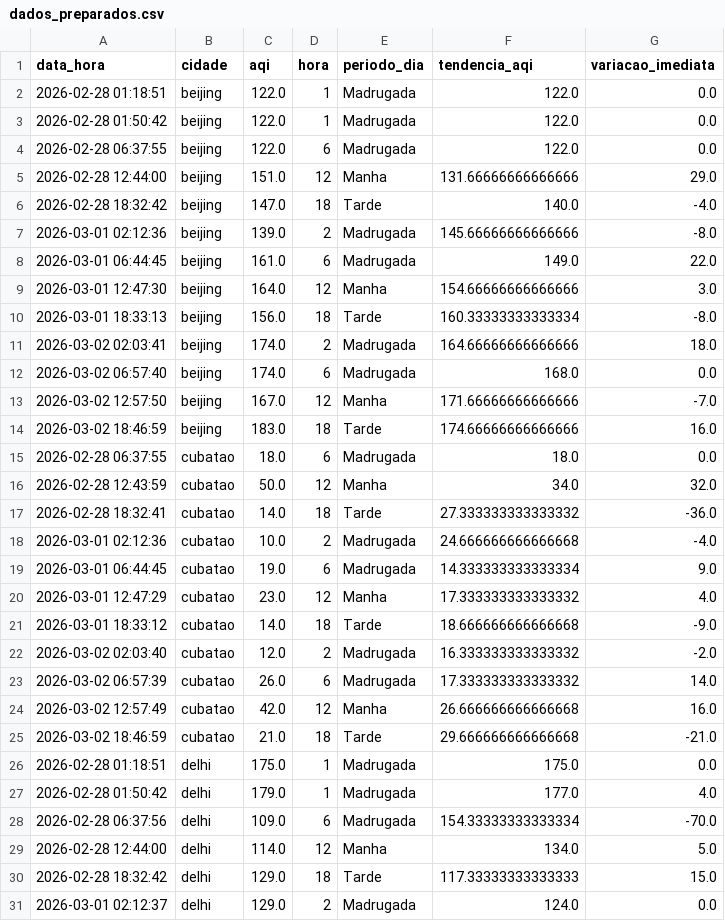
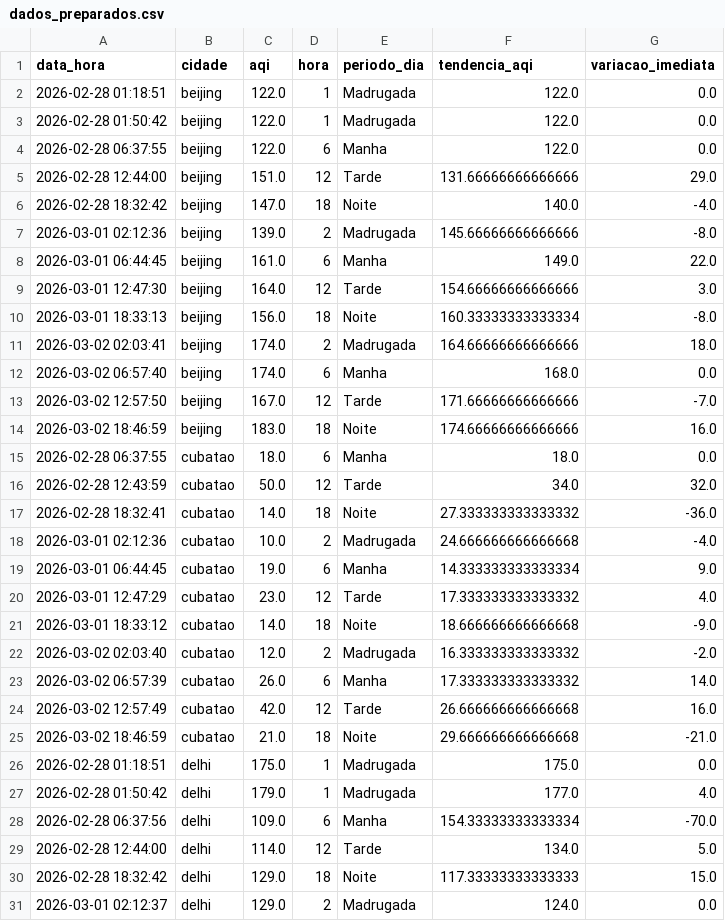
Before and after one commit to fernando-marconi/ecostream-insight, a CSV file: data/dados_preparados.csv, drawn as a sheet; only a part is shown; the diff covers the shown part only.

Commit message:
Ajuste: Coleta horaria e visualizacao de dados preparados

```diff
--- a/data/dados_preparados.csv
+++ b/data/dados_preparados.csv
@@ -3,29 +3,29 @@ data_hora,cidade,aqi,hora,periodo_dia,tendencia_aqi,variacao_imediata
 2026-02-28 01:50:42,beijing,122.0,1,Madrugada,122.0,0.0
-2026-02-28 06:37:55,beijing,122.0,6,Madrugada,122.0,0.0
-2026-02-28 12:44:00,beijing,151.0,12,Manha,131.66666666666666,29.0
-2026-02-28 18:32:42,beijing,147.0,18,Tarde,140.0,-4.0
+2026-02-28 06:37:55,beijing,122.0,6,Manha,122.0,0.0
+2026-02-28 12:44:00,beijing,151.0,12,Tarde,131.66666666666666,29.0
+2026-02-28 18:32:42,beijing,147.0,18,Noite,140.0,-4.0
 2026-03-01 02:12:36,beijing,139.0,2,Madrugada,145.66666666666666,-8.0
-2026-03-01 06:44:45,beijing,161.0,6,Madrugada,149.0,22.0
-2026-03-01 12:47:30,beijing,164.0,12,Manha,154.66666666666666,3.0
-2026-03-01 18:33:13,beijing,156.0,18,Tarde,160.33333333333334,-8.0
+2026-03-01 06:44:45,beijing,161.0,6,Manha,149.0,22.0
+2026-03-01 12:47:30,beijing,164.0,12,Tarde,154.66666666666666,3.0
+2026-03-01 18:33:13,beijing,156.0,18,Noite,160.33333333333334,-8.0
 2026-03-02 02:03:41,beijing,174.0,2,Madrugada,164.66666666666666,18.0
-2026-03-02 06:57:40,beijing,174.0,6,Madrugada,168.0,0.0
-2026-03-02 12:57:50,beijing,167.0,12,Manha,171.66666666666666,-7.0
-2026-03-02 18:46:59,beijing,183.0,18,Tarde,174.66666666666666,16.0
-2026-02-28 06:37:55,cubatao,18.0,6,Madrugada,18.0,0.0
-2026-02-28 12:43:59,cubatao,50.0,12,Manha,34.0,32.0
-2026-02-28 18:32:41,cubatao,14.0,18,Tarde,27.333333333333332,-36.0
+2026-03-02 06:57:40,beijing,174.0,6,Manha,168.0,0.0
+2026-03-02 12:57:50,beijing,167.0,12,Tarde,171.66666666666666,-7.0
+2026-03-02 18:46:59,beijing,183.0,18,Noite,174.66666666666666,16.0
+2026-02-28 06:37:55,cubatao,18.0,6,Manha,18.0,0.0
+2026-02-28 12:43:59,cubatao,50.0,12,Tarde,34.0,32.0
+2026-02-28 18:32:41,cubatao,14.0,18,Noite,27.333333333333332,-36.0
 2026-03-01 02:12:36,cubatao,10.0,2,Madrugada,24.666666666666668,-4.0
-2026-03-01 06:44:45,cubatao,19.0,6,Madrugada,14.333333333333334,9.0
-2026-03-01 12:47:29,cubatao,23.0,12,Manha,17.333333333333332,4.0
-2026-03-01 18:33:12,cubatao,14.0,18,Tarde,18.666666666666668,-9.0
+2026-03-01 06:44:45,cubatao,19.0,6,Manha,14.333333333333334,9.0
+2026-03-01 12:47:29,cubatao,23.0,12,Tarde,17.333333333333332,4.0
+2026-03-01 18:33:12,cubatao,14.0,18,Noite,18.666666666666668,-9.0
 2026-03-02 02:03:40,cubatao,12.0,2,Madrugada,16.333333333333332,-2.0
-2026-03-02 06:57:39,cubatao,26.0,6,Madrugada,17.333333333333332,14.0
-2026-03-02 12:57:49,cubatao,42.0,12,Manha,26.666666666666668,16.0
-2026-03-02 18:46:59,cubatao,21.0,18,Tarde,29.666666666666668,-21.0
+2026-03-02 06:57:39,cubatao,26.0,6,Manha,17.333333333333332,14.0
+2026-03-02 12:57:49,cubatao,42.0,12,Tarde,26.666666666666668,16.0
+2026-03-02 18:46:59,cubatao,21.0,18,Noite,29.666666666666668,-21.0
 2026-02-28 01:18:51,delhi,175.0,1,Madrugada,175.0,0.0
 2026-02-28 01:50:42,delhi,179.0,1,Madrugada,177.0,4.0
-2026-02-28 06:37:56,delhi,109.0,6,Madrugada,154.33333333333334,-70.0
-2026-02-28 12:44:00,delhi,114.0,12,Manha,134.0,5.0
-2026-02-28 18:32:42,delhi,129.0,18,Tarde,117.33333333333333,15.0
+2026-02-28 06:37:56,delhi,109.0,6,Manha,154.33333333333334,-70.0
+2026-02-28 12:44:00,delhi,114.0,12,Tarde,134.0,5.0
+2026-02-28 18:32:42,delhi,129.0,18,Noite,117.33333333333333,15.0
 2026-03-01 02:12:37,delhi,129.0,2,Madrugada,124.0,0.0
```
Also changed, not shown: 69 edited cells elsewhere in this file, 2 other files.
